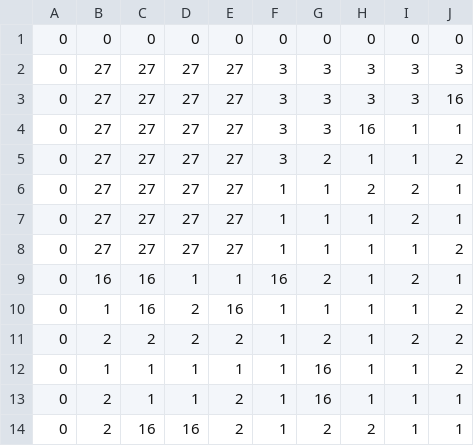
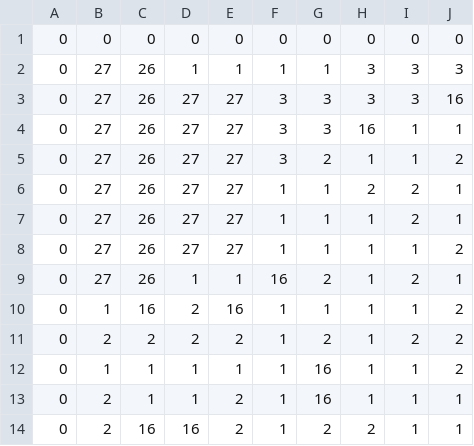
Before and after one commit to Shmartovich/rpgGame2D, a CSV file: resources/Maps/map2.csv, drawn as a sheet; only a part is shown; the diff names each change by its address in the sheet, - before the commit and + after, or states it on an @@ line.

```diff
--- a/resources/Maps/map2.csv
+++ b/resources/Maps/map2.csv
-C2:C8: 27
+C2:C8: 26
-D2: 27
+D2: 1
-E2: 27
+E2: 1
-F2: 3
+F2: 1
-G2: 3
+G2: 1
-B9: 16
+B9: 27
-C9: 16
+C9: 26
```
Also changed, not shown: 4 other files.
